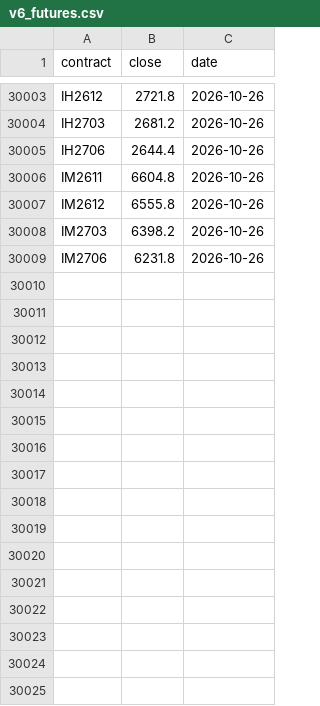
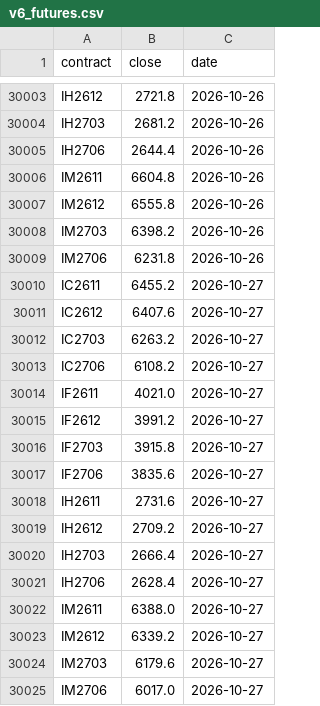
Before and after one commit to cyb80/Trent, a CSV file: data/v6_futures.csv, drawn as a sheet; only a part is shown, gaps mark what is left out; the diff names each change by its address in the sheet, - before the commit and + after, or states it on an @@ line.

```diff
--- a/data/v6_futures.csv
+++ b/data/v6_futures.csv
+row 30010: IC2611 | 6455.2 | 2026-10-27
+row 30011: IC2612 | 6407.6 | 2026-10-27
+row 30012: IC2703 | 6263.2 | 2026-10-27
+row 30013: IC2706 | 6108.2 | 2026-10-27
+row 30014: IF2611 | 4021.0 | 2026-10-27
+row 30015: IF2612 | 3991.2 | 2026-10-27
+row 30016: IF2703 | 3915.8 | 2026-10-27
+row 30017: IF2706 | 3835.6 | 2026-10-27
+row 30018: IH2611 | 2731.6 | 2026-10-27
+row 30019: IH2612 | 2709.2 | 2026-10-27
+row 30020: IH2703 | 2666.4 | 2026-10-27
+row 30021: IH2706 | 2628.4 | 2026-10-27
+row 30022: IM2611 | 6388.0 | 2026-10-27
+row 30023: IM2612 | 6339.2 | 2026-10-27
+row 30024: IM2703 | 6179.6 | 2026-10-27
+row 30025: IM2706 | 6017.0 | 2026-10-27
```
Also changed, not shown: data/ma200_futures.csv, 8 other files.
